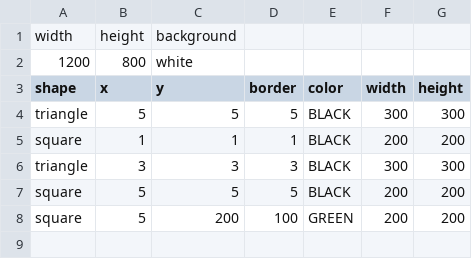
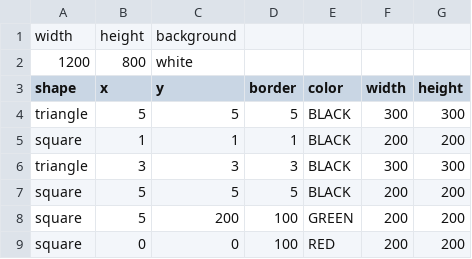
Before and after one commit to 1uckyswish/turtle-paint, a CSV file: paint.csv, drawn as a sheet.

Commit message:
added border to shape and added it to csv

```diff
--- a/paint.csv
+++ b/paint.csv
@@ -8 +8,2 @@ square|5|5|5|BLACK|200|200
 square|5|200|100|GREEN|200|200
+square|0|0|100|RED|200|200
```
Also changed, not shown: 4 other files.
